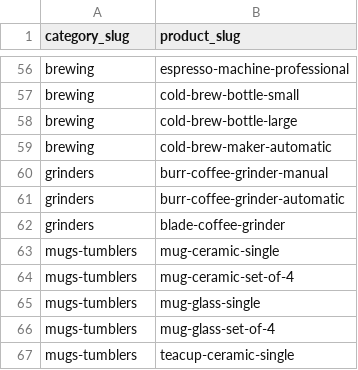
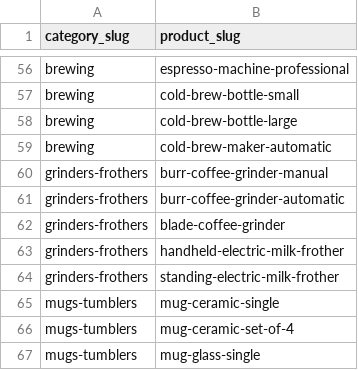
Before and after one commit to njcushing/online-shop, a CSV file: db/seeds/data/category_products.csv, drawn as a sheet; only a part is shown, gaps mark what is left out; the shorter side is filled out with more unchanged rows.

```diff
--- a/db/seeds/data/category_products.csv
+++ b/db/seeds/data/category_products.csv
@@ -59,5 +59,7 @@ brewing,cold-brew-bottle-large
 brewing,cold-brew-maker-automatic
-grinders,burr-coffee-grinder-manual
-grinders,burr-coffee-grinder-automatic
-grinders,blade-coffee-grinder
+grinders-frothers,burr-coffee-grinder-manual
+grinders-frothers,burr-coffee-grinder-automatic
+grinders-frothers,blade-coffee-grinder
+grinders-frothers,handheld-electric-milk-frother
+grinders-frothers,standing-electric-milk-frother
 mugs-tumblers,mug-ceramic-single
```
Also changed, not shown: db/seeds/data/product_details.csv, db/seeds/data/product_reviews.csv, 5 other files.
